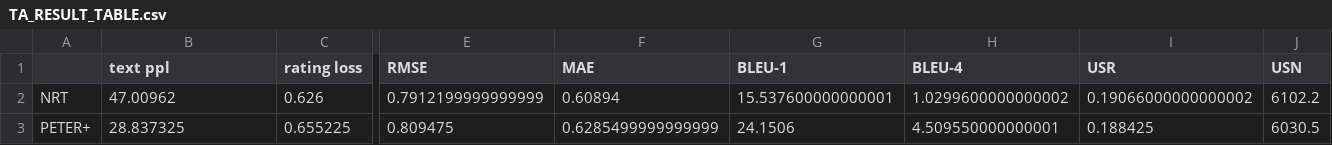
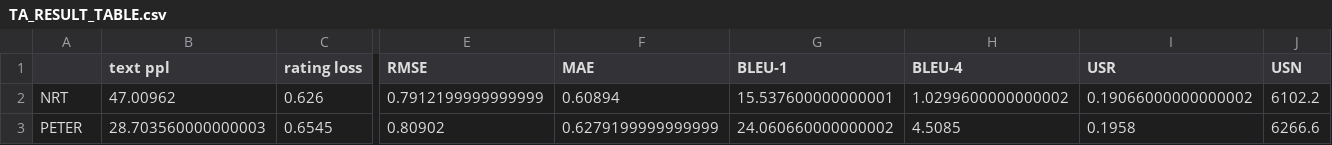
Before and after one commit to felixiao/MAI-TFM-ERS, a CSV file: TA_RESULT_TABLE.csv, drawn as a sheet; only a part is shown, gaps mark what is left out; removed rows and columns are numbered as before the commit, all else as after; rows hold the shown columns only; the diff names each change by its address in the sheet, - before the commit and + after, or states it on an @@ line.

Commit message:
compared results

```diff
--- a/TA_RESULT_TABLE.csv
+++ b/TA_RESULT_TABLE.csv
-row 3: PETER+ | 28.837325 | 0.655225 | 0.809475 | 0.6285499999999999 | 24.1506 | 4.509550000000001 | 0.188425 | 6030.5
+row 3: PETER | 28.703560000000003 | 0.6545 | 0.80902 | 0.6279199999999999 | 24.060660000000002 | 4.5085 | 0.1958 | 6266.6
```
Also changed, not shown: 4 other files.
